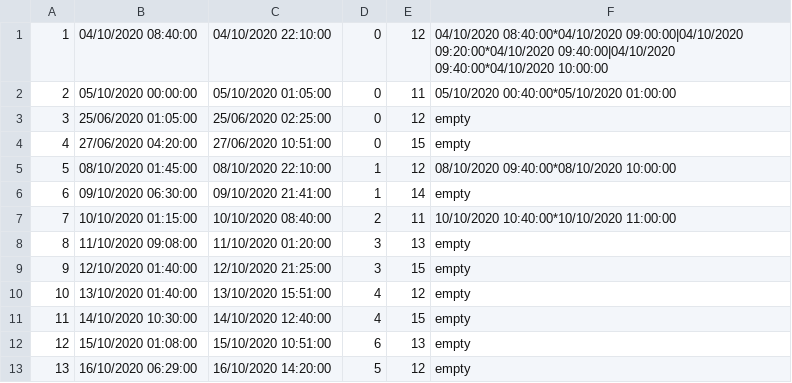
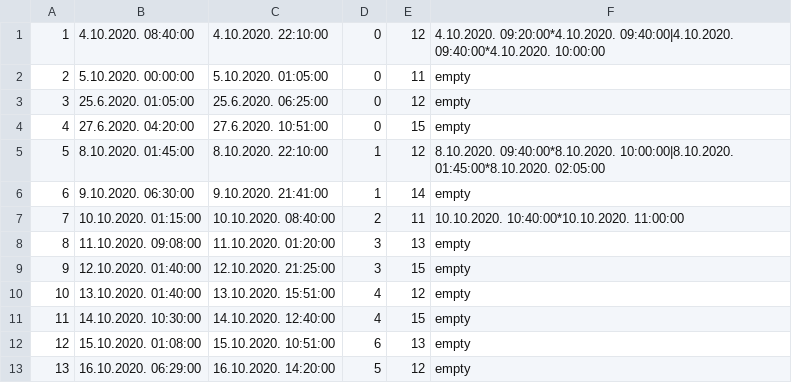
Before and after one commit to ilijabrdar/hospital_system, a CSV file: code/Resources/Data/businessdays.csv, drawn as a sheet.

```diff
--- a/code/Resources/Data/businessdays.csv
+++ b/code/Resources/Data/businessdays.csv
@@ -1,13 +1,13 @@
-1,04/10/2020 08:40:00,04/10/2020 22:10:00,0,12,04/10/2020 08:40:00*04/10/2020 09:00:00|04/10/2020 09:20:00*04/10/2020 09:40:00|04/10/2020 09:40:00*04/10/2020 10:00:00
-2,05/10/2020 00:00:00,05/10/2020 01:05:00,0,11,05/10/2020 00:40:00*05/10/2020 01:00:00
-3,25/06/2020 01:05:00,25/06/2020 02:25:00,0,12,empty
-4,27/06/2020 04:20:00,27/06/2020 10:51:00,0,15,empty
-5,08/10/2020 01:45:00,08/10/2020 22:10:00,1,12,08/10/2020 09:40:00*08/10/2020 10:00:00
-6,09/10/2020 06:30:00,09/10/2020 21:41:00,1,14,empty
-7,10/10/2020 01:15:00,10/10/2020 08:40:00,2,11,10/10/2020 10:40:00*10/10/2020 11:00:00
-8,11/10/2020 09:08:00,11/10/2020 01:20:00,3,13,empty
-9,12/10/2020 01:40:00,12/10/2020 21:25:00,3,15,empty
-10,13/10/2020 01:40:00,13/10/2020 15:51:00,4,12,empty
-11,14/10/2020 10:30:00,14/10/2020 12:40:00,4,15,empty
-12,15/10/2020 01:08:00,15/10/2020 10:51:00,6,13,empty
-13,16/10/2020 06:29:00,16/10/2020 14:20:00,5,12,empty
+1,4.10.2020. 08:40:00,4.10.2020. 22:10:00,0,12,4.10.2020. 09:20:00*4.10.2020. 09:40:00|4.10.2020. 09:40:00*4.10.2020. 10:00:00
+2,5.10.2020. 00:00:00,5.10.2020. 01:05:00,0,11,empty
+3,25.6.2020. 01:05:00,25.6.2020. 06:25:00,0,12,empty
+4,27.6.2020. 04:20:00,27.6.2020. 10:51:00,0,15,empty
+5,8.10.2020. 01:45:00,8.10.2020. 22:10:00,1,12,8.10.2020. 09:40:00*8.10.2020. 10:00:00|8.10.2020. 01:45:00*8.10.2020. 02:05:00
+6,9.10.2020. 06:30:00,9.10.2020. 21:41:00,1,14,empty
+7,10.10.2020. 01:15:00,10.10.2020. 08:40:00,2,11,10.10.2020. 10:40:00*10.10.2020. 11:00:00
+8,11.10.2020. 09:08:00,11.10.2020. 01:20:00,3,13,empty
+9,12.10.2020. 01:40:00,12.10.2020. 21:25:00,3,15,empty
+10,13.10.2020. 01:40:00,13.10.2020. 15:51:00,4,12,empty
+11,14.10.2020. 10:30:00,14.10.2020. 12:40:00,4,15,empty
+12,15.10.2020. 01:08:00,15.10.2020. 10:51:00,6,13,empty
+13,16.10.2020. 06:29:00,16.10.2020. 14:20:00,5,12,empty
```
Also changed, not shown: 24 other files.
